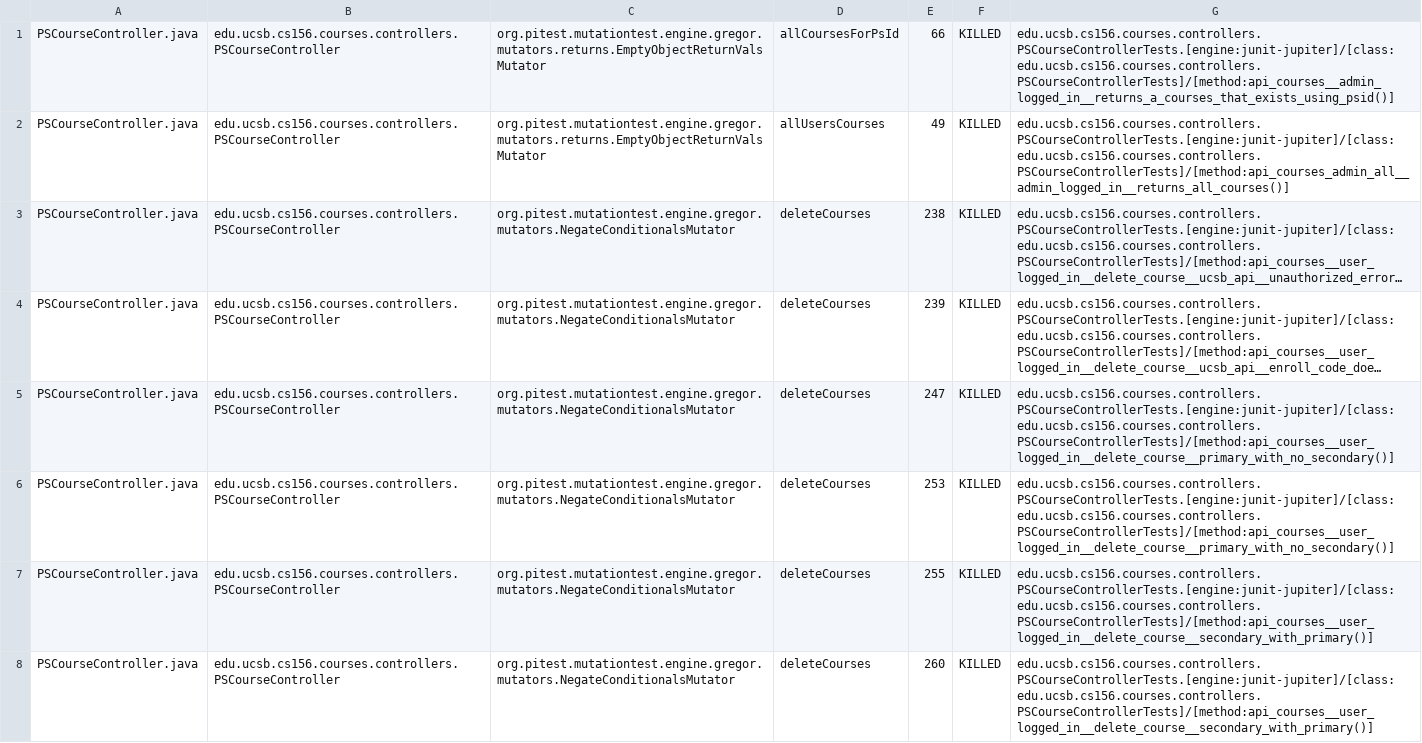
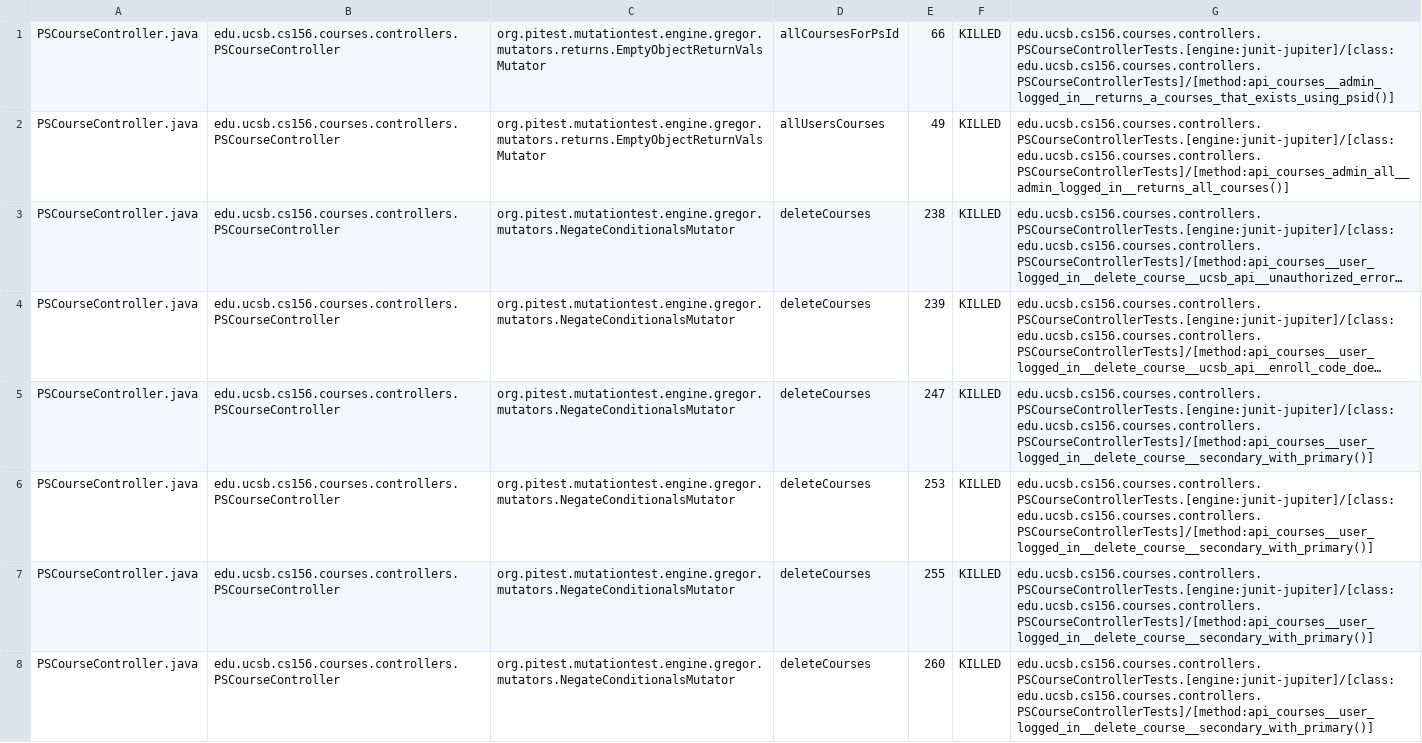
Before and after one commit to ucsb-cs156-f25/proj-courses-f25-04, a CSV file: prs/31/pitest/mutations.csv, drawn as a sheet; only a part is shown; long unchanged cells end in …; the diff covers the shown part only; the diff names each change by its address in the sheet, - before the commit and + after, or states it on an @@ line.

Commit message:
Deploying to gh-pages from @ ucsb-cs156-f25/proj-courses-f25-04@a8c980a1c4a89c2ba343120fae806ce56f8ef397 🚀

```diff
--- a/prs/31/pitest/mutations.csv
+++ b/prs/31/pitest/mutations.csv
-G5:G6: edu.ucsb.cs156.courses.controllers.PSCourseControllerTests.[engine:junit-jupiter]/[class:edu.ucsb.cs156.courses.controllers.PSCourseControllerTests]/[method:api_courses__user_logged_in__delete_course__primary_with_no_secondary()]
+G5:G6: edu.ucsb.cs156.courses.controllers.PSCourseControllerTests.[engine:junit-jupiter]/[class:edu.ucsb.cs156.courses.controllers.PSCourseControllerTests]/[method:api_courses__user_logged_in__delete_course__secondary_with_primary()]
```
Also changed, not shown: 1 added row, 1 removed row and 55 edited cells elsewhere in this file, 51 other files.
